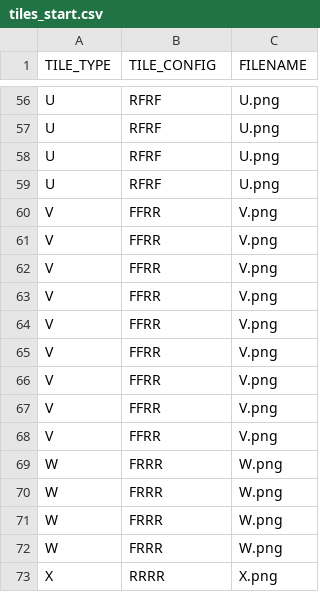
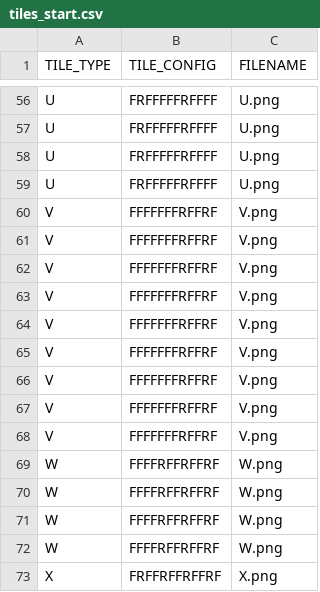
Before and after one commit to RWTreichel/Carcassonne, a CSV file: tiles_start.csv, drawn as a sheet; only a part is shown, gaps mark what is left out; the diff covers the shown part only; the diff names each change by its address in the sheet, - before the commit and + after, or states it on an @@ line.

Commit message:
TILE_CONFIG update
- Changed tile config to 12 characters (3 per side) to help identify
feature objects
- Brainstorming about feature objects

```diff
--- a/tiles_start.csv
+++ b/tiles_start.csv
-B56:B59 (TILE_CONFIG): RFRF
+B56:B59 (TILE_CONFIG): FRFFFFFRFFFF
-B60:B68 (TILE_CONFIG): FFRR
+B60:B68 (TILE_CONFIG): FFFFFFFRFFRF
-B69:B72 (TILE_CONFIG): FRRR
+B69:B72 (TILE_CONFIG): FFFFRFFRFFRF
-B73 (TILE_CONFIG): RRRR
+B73 (TILE_CONFIG): FRFFRFFRFFRF
```
Also changed, not shown: 54 edited cells elsewhere in this file, 6 other files.
